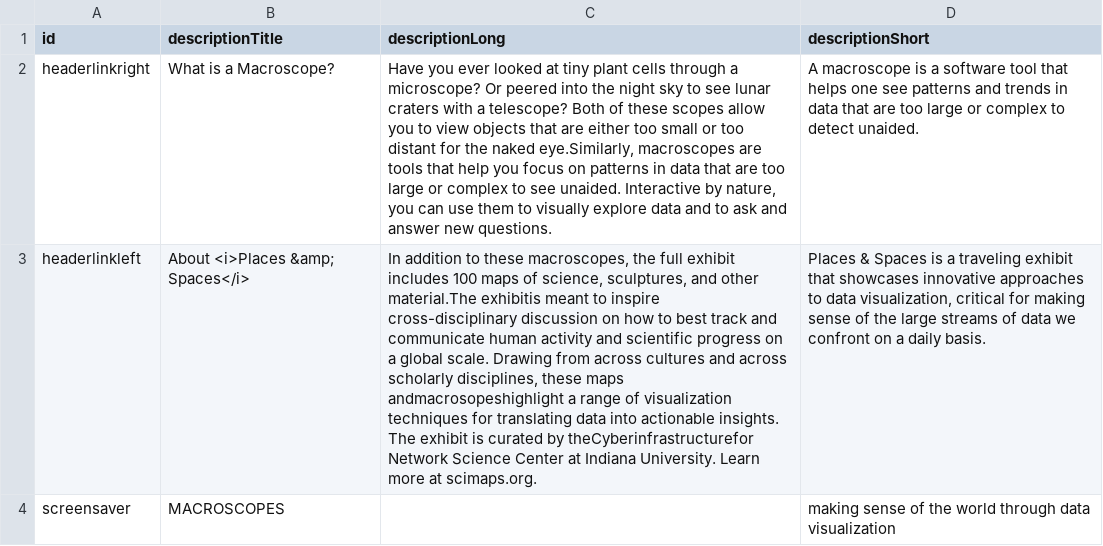
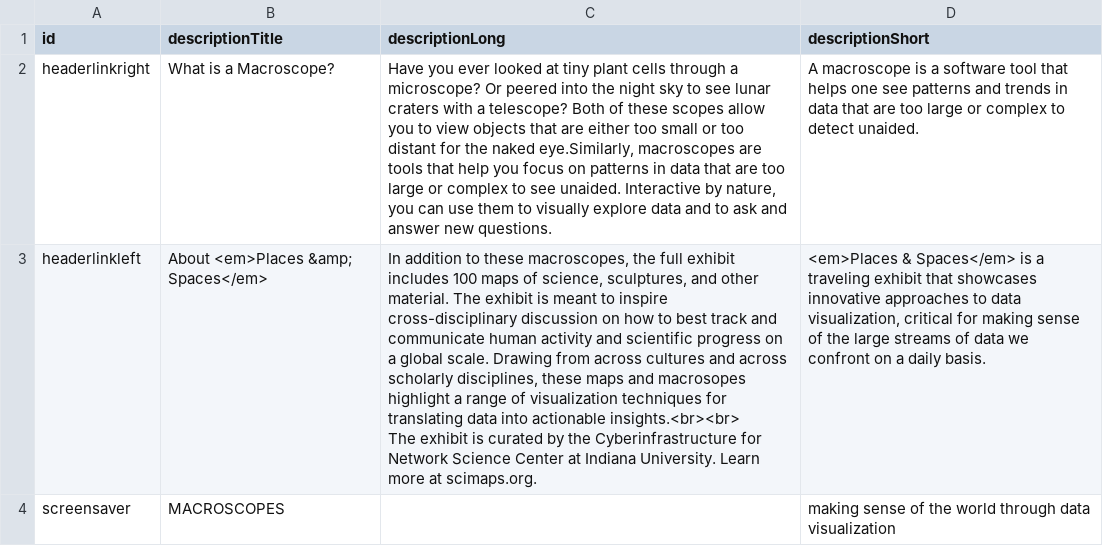
Before and after one commit to cns-iu/macroscope-kiosk, a CSV file: src/assets/data/macroscope-ui-descriptions.csv, drawn as a sheet; ↵ is a line break in a cell; the diff names each change by its address in the sheet, - before the commit and + after, or states it on an @@ line.

```diff
--- a/src/assets/data/macroscope-ui-descriptions.csv
+++ b/src/assets/data/macroscope-ui-descriptions.csv
-B3 (descriptionTitle): About <i>Places &amp; Spaces</i>
+B3 (descriptionTitle): About <em>Places &amp; Spaces</em>
-C3 (descriptionLong): …and other material.The exhibitis meant to inspire cross-disciplinary discussion on how to best track and communicate human activity and scientific progress on a global scale. Drawing from across cultures and across scholarly disciplines, these maps andmacrosopeshighlight a range of visualization techniques for translating data into actionable insights. ↵ The exhibit is curated by theCyberinfrastructurefor Network Science…
+C3 (descriptionLong): …and other material. The exhibit is meant to inspire cross-disciplinary discussion on how to best track and communicate human activity and scientific progress on a global scale. Drawing from across cultures and across scholarly disciplines, these maps and macrosopes highlight a range of visualization techniques for translating data into actionable insights.<br><br> ↵ The exhibit is curated by the Cyberinfrastructure for Network Science…
-D3 (descriptionShort): Places & Spaces is a…
+D3 (descriptionShort): <em>Places & Spaces</em> is a…
```
Also changed, not shown: src/assets/data/macroscope-data.csv, 1 other file.
